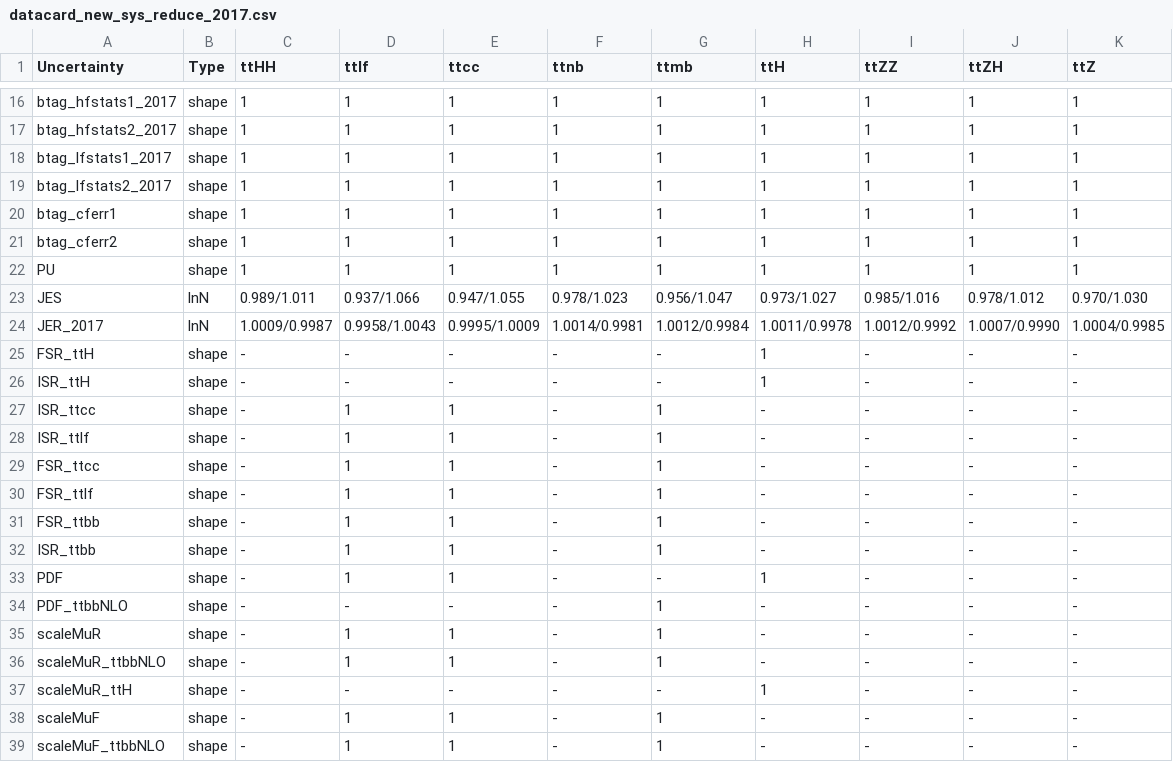
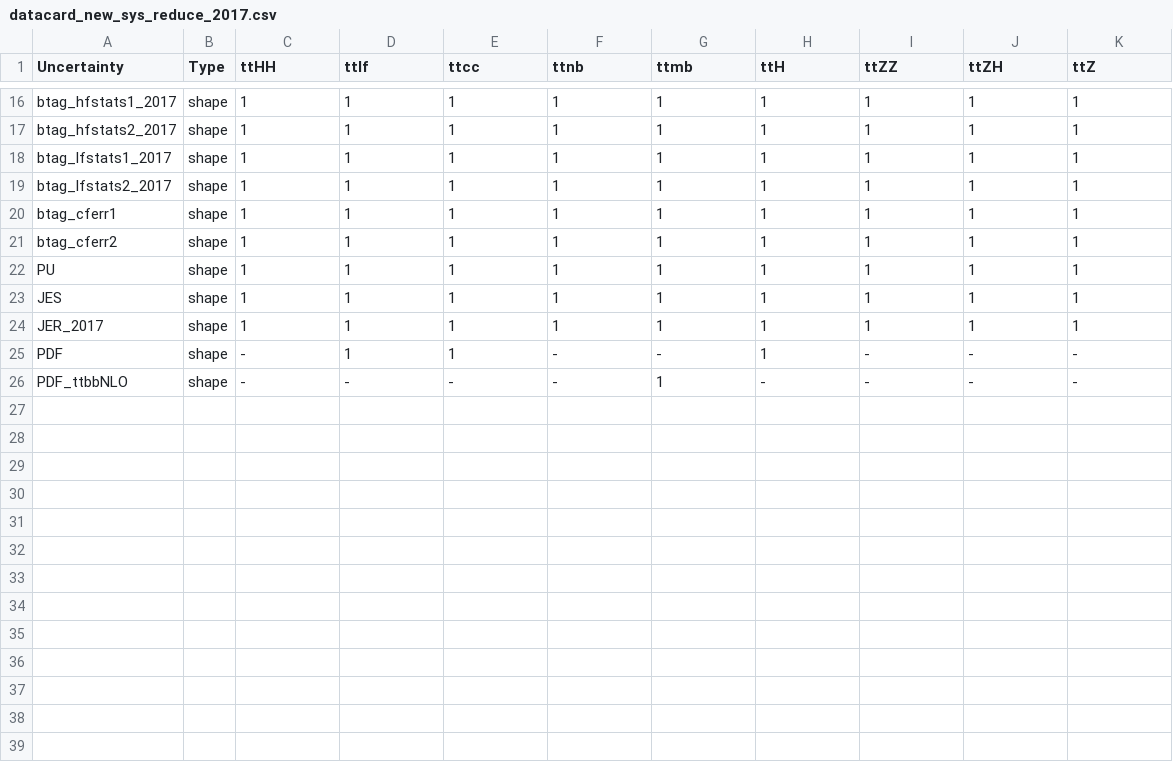
Before and after one commit to wweiphy/TTHHRun2UL_DNN, a CSV file: datacard/datacard_new_sys_reduce_2017.csv, drawn as a sheet; only a part is shown, gaps mark what is left out; the diff covers the shown part only.

```diff
--- a/datacard/datacard_new_sys_reduce_2017.csv
+++ b/datacard/datacard_new_sys_reduce_2017.csv
@@ -22,18 +22,5 @@ btag_cferr2,shape,1,1,1,1,1,1,1,1,1
 PU,shape,1,1,1,1,1,1,1,1,1
-JES,lnN,0.989/1.011,0.937/1.066,0.947/1.055,0.978/1.023,0.956/1.047,0.973/1.027,0.985/1.016,0.978/1.012,0.970/1.030
-JER_2017,lnN,1.0009/0.9987,0.9958/1.0043,0.9995/1.0009,1.0014/0.9981,1.0012/0.9984,1.0011/0.9978,1.0012/0.9992,1.0007/0.9990,1.0004/0.9985
-FSR_ttH,shape,-,-,-,-,-,1,-,-,-
-ISR_ttH,shape,-,-,-,-,-,1,-,-,-
-ISR_ttcc,shape,-,1,1,-,1,-,-,-,-
-ISR_ttlf,shape,-,1,1,-,1,-,-,-,-
-FSR_ttcc,shape,-,1,1,-,1,-,-,-,-
-FSR_ttlf,shape,-,1,1,-,1,-,-,-,-
-FSR_ttbb,shape,-,1,1,-,1,-,-,-,-
-ISR_ttbb,shape,-,1,1,-,1,-,-,-,-
+JES,shape,1,1,1,1,1,1,1,1,1
+JER_2017,shape,1,1,1,1,1,1,1,1,1
 PDF,shape,-,1,1,-,-,1,-,-,-
 PDF_ttbbNLO,shape,-,-,-,-,1,-,-,-,-
-scaleMuR,shape,-,1,1,-,1,-,-,-,-
-scaleMuR_ttbbNLO,shape,-,1,1,-,1,-,-,-,-
-scaleMuR_ttH,shape,-,-,-,-,-,1,-,-,-
-scaleMuF,shape,-,1,1,-,1,-,-,-,-
-scaleMuF_ttbbNLO,shape,-,1,1,-,1,-,-,-,-
```
Also changed, not shown: 1 removed row elsewhere in this file, 4 other files.
